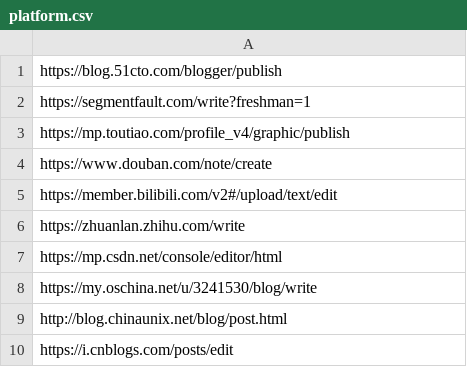
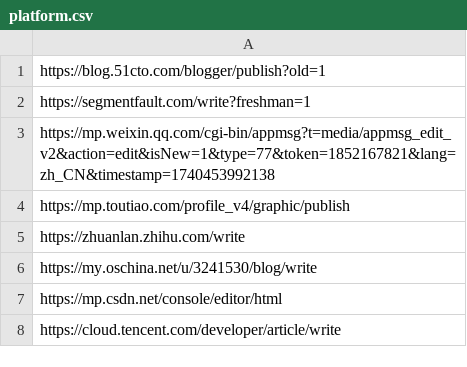
Before and after one commit to overmind1980/oeasyorg, a CSV file: category/system/linux/BlogSite/platform.csv, drawn as a sheet.

```diff
--- a/category/system/linux/BlogSite/platform.csv
+++ b/category/system/linux/BlogSite/platform.csv
@@ -1,10 +1,8 @@
-https://blog.51cto.com/blogger/publish
+https://blog.51cto.com/blogger/publish?old=1
 https://segmentfault.com/write?freshman=1
+https://mp.weixin.qq.com/cgi-bin/appmsg?t=media/appmsg_edit_v2&action=edit&isNew=1&type=77&token=1852167821&lang=zh_CN&timestamp=1740453992138
 https://mp.toutiao.com/profile_v4/graphic/publish
-https://www.douban.com/note/create
-https://member.bilibili.com/v2#/upload/text/edit
 https://zhuanlan.zhihu.com/write
+https://my.oschina.net/u/3241530/blog/write
 https://mp.csdn.net/console/editor/html
-https://my.oschina.net/u/3241530/blog/write
-http://blog.chinaunix.net/blog/post.html
-https://i.cnblogs.com/posts/edit
+https://cloud.tencent.com/developer/article/write
```
Also changed, not shown: 29 other files.
